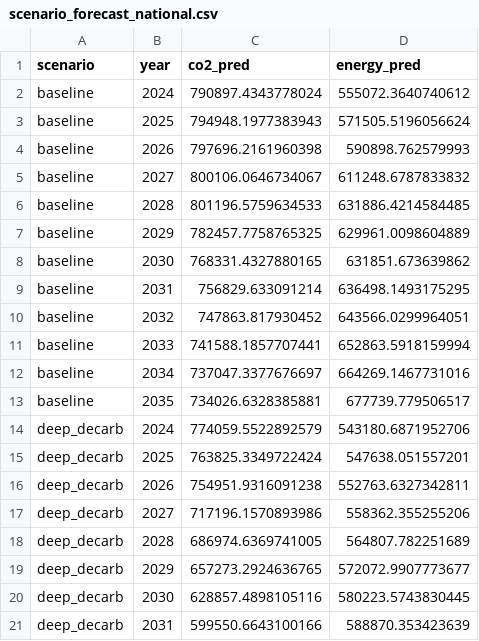
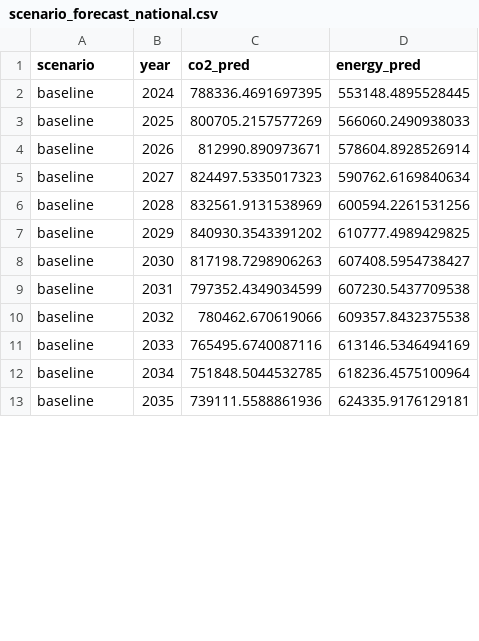
Before and after one commit to fallingsnow1111/TJJM, a CSV file: Code/STIRPAT/output/scenario_forecast/scenario_forecast_national.csv, drawn as a sheet; only a part is shown; the diff covers the shown part only.

```diff
--- a/Code/STIRPAT/output/scenario_forecast/scenario_forecast_national.csv
+++ b/Code/STIRPAT/output/scenario_forecast/scenario_forecast_national.csv
@@ -1,21 +1,13 @@
 scenario,year,co2_pred,energy_pred
-baseline,2024,790897.4343778024,555072.3640740612
-baseline,2025,794948.1977383943,571505.5196056624
-baseline,2026,797696.2161960398,590898.762579993
-baseline,2027,800106.0646734067,611248.6787833832
-baseline,2028,801196.5759634533,631886.4214584485
-baseline,2029,782457.7758765325,629961.0098604889
-baseline,2030,768331.4327880165,631851.673639862
-baseline,2031,756829.633091214,636498.1493175295
-baseline,2032,747863.817930452,643566.0299964051
-baseline,2033,741588.1857707441,652863.5918159994
-baseline,2034,737047.3377676697,664269.1467731016
-baseline,2035,734026.6328385881,677739.779506517
-deep_decarb,2024,774059.5522892579,543180.6871952706
-deep_decarb,2025,763825.3349722424,547638.051557201
-deep_decarb,2026,754951.9316091238,552763.6327342811
-deep_decarb,2027,717196.1570893986,558362.355255206
-deep_decarb,2028,686974.6369741005,564807.782251689
-deep_decarb,2029,657273.2924636765,572072.9907773677
-deep_decarb,2030,628857.4898105116,580223.5743830445
-deep_decarb,2031,599550.6643100166,588870.353423639
+baseline,2024,788336.4691697395,553148.4895528445
+baseline,2025,800705.2157577269,566060.2490938033
+baseline,2026,812990.890973671,578604.8928526914
+baseline,2027,824497.5335017323,590762.6169840634
+baseline,2028,832561.9131538969,600594.2261531256
+baseline,2029,840930.3543391202,610777.4989429825
+baseline,2030,817198.7298906263,607408.5954738427
+baseline,2031,797352.4349034599,607230.5437709538
+baseline,2032,780462.670619066,609357.8432375538
+baseline,2033,765495.6740087116,613146.5346494169
+baseline,2034,751848.5044532785,618236.4575100964
+baseline,2035,739111.5588861936,624335.9176129181
```
Also changed, not shown: 4 removed rows and 72 edited cells elsewhere in this file, Code/STIRPAT/output/model/train_energy_reconstruction_detail.csv, Code/STIRPAT/output/model/valid_energy_reconstruction_detail.csv, 35 other files.
